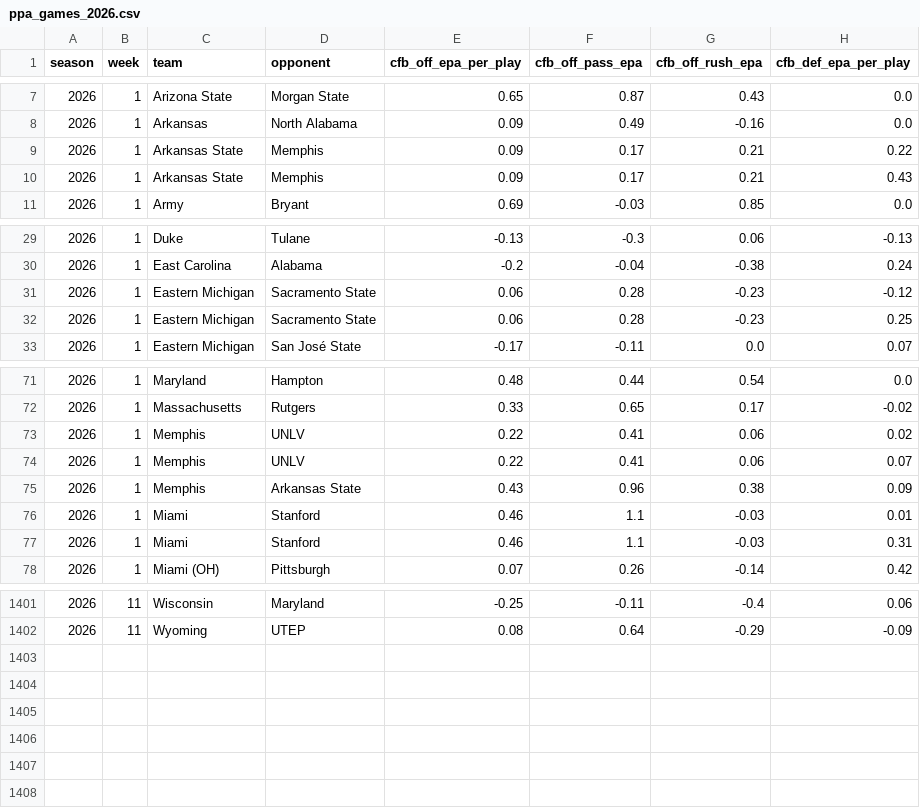
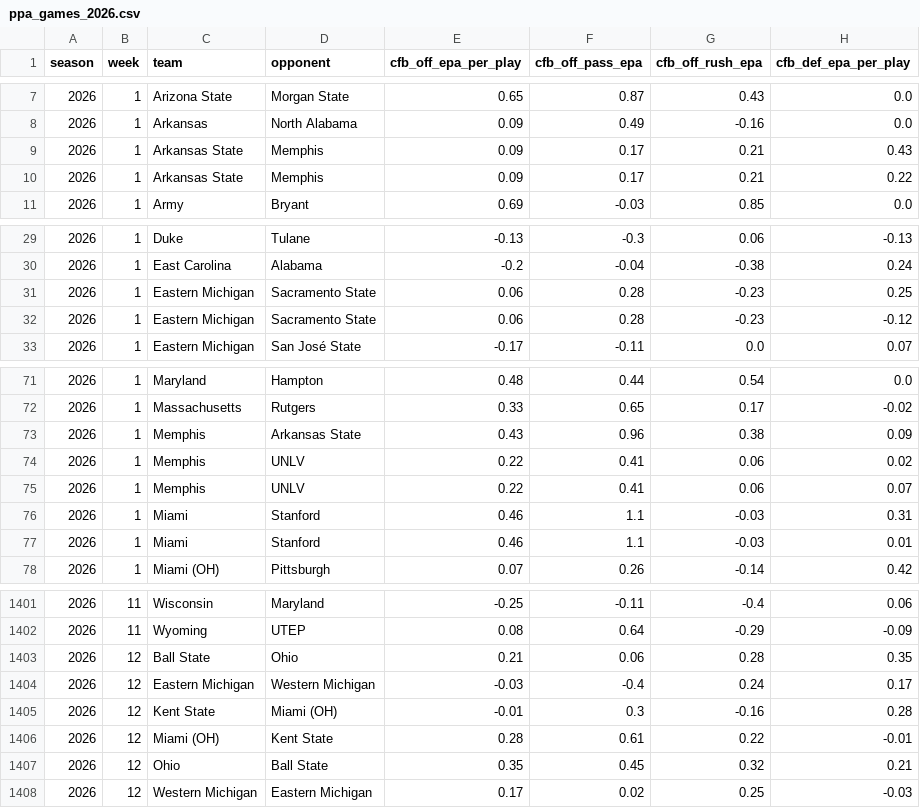
Before and after one commit to pdaly42/sports-edge, a CSV file: data/raw/cfb/ppa_games_2026.csv, drawn as a sheet; only a part is shown, gaps mark what is left out; the diff covers the shown part only.

```diff
--- a/data/raw/cfb/ppa_games_2026.csv
+++ b/data/raw/cfb/ppa_games_2026.csv
@@ -8,4 +8,4 @@ season,week,team,opponent,cfb_off_epa_per_play,cfb_off_pass_epa,cfb_off_rush_epa
 2026,1,Arkansas,North Alabama,0.09,0.49,-0.16,0.0
+2026,1,Arkansas State,Memphis,0.09,0.17,0.21,0.43
 2026,1,Arkansas State,Memphis,0.09,0.17,0.21,0.22
-2026,1,Arkansas State,Memphis,0.09,0.17,0.21,0.43
 2026,1,Army,Bryant,0.69,-0.03,0.85,0.0
@@ -30,4 +30,4 @@ season,week,team,opponent,cfb_off_epa_per_play,cfb_off_pass_epa,cfb_off_rush_epa
 2026,1,East Carolina,Alabama,-0.2,-0.04,-0.38,0.24
+2026,1,Eastern Michigan,Sacramento State,0.06,0.28,-0.23,0.25
 2026,1,Eastern Michigan,Sacramento State,0.06,0.28,-0.23,-0.12
-2026,1,Eastern Michigan,Sacramento State,0.06,0.28,-0.23,0.25
 2026,1,Eastern Michigan,San José State,-0.17,-0.11,0.0,0.07
@@ -72,7 +72,7 @@ season,week,team,opponent,cfb_off_epa_per_play,cfb_off_pass_epa,cfb_off_rush_epa
 2026,1,Massachusetts,Rutgers,0.33,0.65,0.17,-0.02
+2026,1,Memphis,Arkansas State,0.43,0.96,0.38,0.09
 2026,1,Memphis,UNLV,0.22,0.41,0.06,0.02
 2026,1,Memphis,UNLV,0.22,0.41,0.06,0.07
-2026,1,Memphis,Arkansas State,0.43,0.96,0.38,0.09
+2026,1,Miami,Stanford,0.46,1.1,-0.03,0.31
 2026,1,Miami,Stanford,0.46,1.1,-0.03,0.01
-2026,1,Miami,Stanford,0.46,1.1,-0.03,0.31
 2026,1,Miami (OH),Pittsburgh,0.07,0.26,-0.14,0.42
@@ -1402 +1402,7 @@ season,week,team,opponent,cfb_off_epa_per_play,cfb_off_pass_epa,cfb_off_rush_epa
 2026,11,Wyoming,UTEP,0.08,0.64,-0.29,-0.09
+2026,12,Ball State,Ohio,0.21,0.06,0.28,0.35
+2026,12,Eastern Michigan,Western Michigan,-0.03,-0.4,0.24,0.17
+2026,12,Kent State,Miami (OH),-0.01,0.3,-0.16,0.28
+2026,12,Miami (OH),Kent State,0.28,0.61,0.22,-0.01
+2026,12,Ohio,Ball State,0.35,0.45,0.32,0.21
+2026,12,Western Michigan,Eastern Michigan,0.17,0.02,0.25,-0.03
```
Also changed, not shown: 6 moved rows elsewhere in this file, data/raw/cfb/games_2026.csv, data/raw/cfb/rankings_2026.csv, 1 other file.
